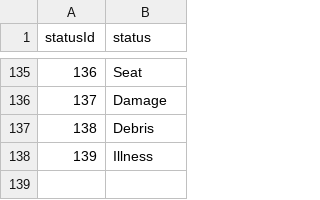
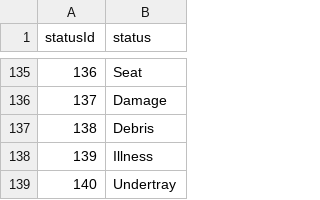
Before and after one commit to LLTeixeira/Portifolio, a CSV file: F1_dataset/status.csv, drawn as a sheet; only a part is shown, gaps mark what is left out.

```diff
--- a/F1_dataset/status.csv
+++ b/F1_dataset/status.csv
@@ -138 +138,2 @@ statusId,status
 139,"Illness"
+140,"Undertray"
```
Also changed, not shown: F1_dataset/circuits.csv, F1_dataset/constructor_results.csv, 16 other files.
